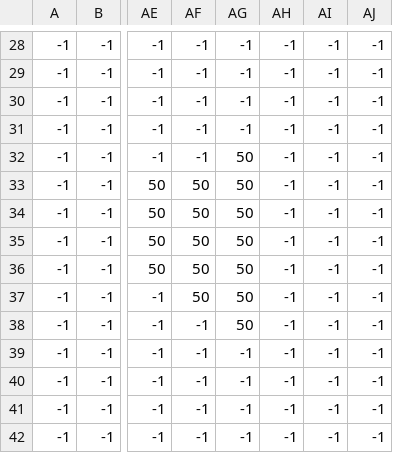
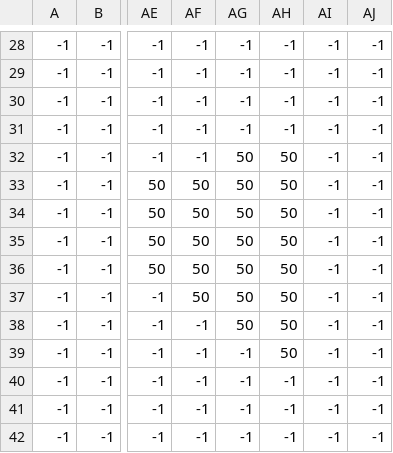
Before and after one commit to urd-n-Skuld/Happy-Adventure-Game, a CSV file: images/WorldMaps/secretBlocks.csv, drawn as a sheet; only a part is shown, gaps mark what is left out; the diff names each change by its address in the sheet, - before the commit and + after, or states it on an @@ line.

```diff
--- a/images/WorldMaps/secretBlocks.csv
+++ b/images/WorldMaps/secretBlocks.csv
-AH32:AH39: -1
+AH32:AH39: 50
```
Also changed, not shown: 20 other files.
